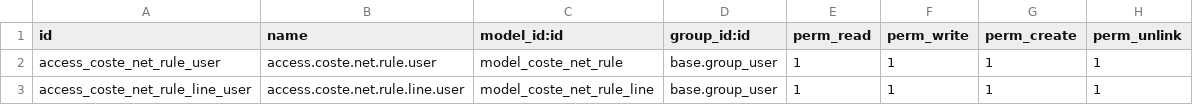
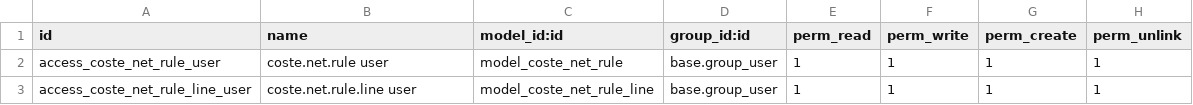
Before and after one commit to AlejandroCasalotti/Softwork, a CSV file: sw_coste_net_product/security/ir.model.access.csv, drawn as a sheet.

Commit message:
sw_coste_net_product

```diff
--- a/sw_coste_net_product/security/ir.model.access.csv
+++ b/sw_coste_net_product/security/ir.model.access.csv
@@ -1,3 +1,3 @@
 id,name,model_id:id,group_id:id,perm_read,perm_write,perm_create,perm_unlink
-access_coste_net_rule_user,access.coste.net.rule.user,model_coste_net_rule,base.group_user,1,1,1,1
-access_coste_net_rule_line_user,access.coste.net.rule.line.user,model_coste_net_rule_line,base.group_user,1,1,1,1
+access_coste_net_rule_user,coste.net.rule user,model_coste_net_rule,base.group_user,1,1,1,1
+access_coste_net_rule_line_user,coste.net.rule.line user,model_coste_net_rule_line,base.group_user,1,1,1,1
```
